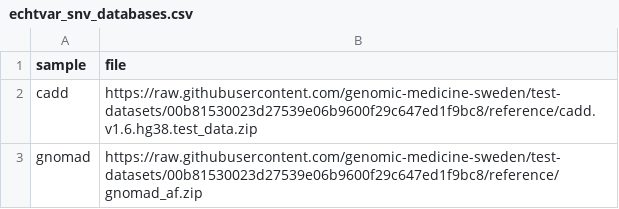
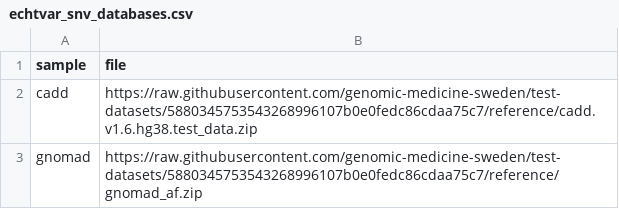
Before and after one commit to genomic-medicine-sweden/nallo, a CSV file: assets/echtvar_snv_databases.csv, drawn as a sheet.

```diff
--- a/assets/echtvar_snv_databases.csv
+++ b/assets/echtvar_snv_databases.csv
@@ -1,3 +1,3 @@
 sample,file
-cadd,https://raw.githubusercontent.com/genomic-medicine-sweden/test-datasets/00b81530023d27539e06b9600f29c647ed1f9bc8/reference/cadd.v1.6.hg38.test_data.zip
-gnomad,https://raw.githubusercontent.com/genomic-medicine-sweden/test-datasets/00b81530023d27539e06b9600f29c647ed1f9bc8/reference/gnomad_af.zip
+cadd,https://raw.githubusercontent.com/genomic-medicine-sweden/test-datasets/5880345753543268996107b0e0fedc86cdaa75c7/reference/cadd.v1.6.hg38.test_data.zip
+gnomad,https://raw.githubusercontent.com/genomic-medicine-sweden/test-datasets/5880345753543268996107b0e0fedc86cdaa75c7/reference/gnomad_af.zip
```
Also changed, not shown: assets/samplesheet.csv, assets/samplesheet_multisample_bam.csv, 9 other files.
